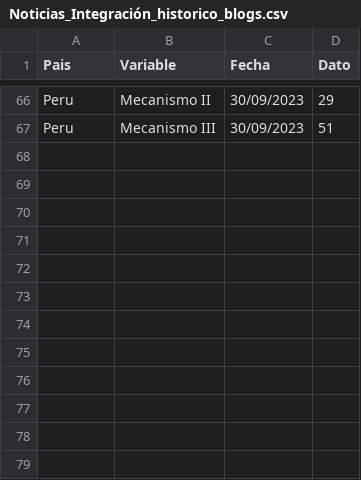
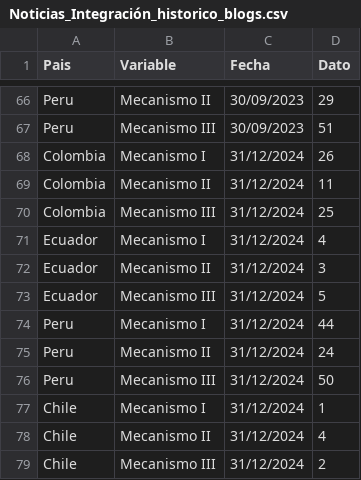
Before and after one commit to jordinola1470/BX-HUB-Indicadores, a CSV file: 01. HUB/medios integracion/Noticias_Integración_historico_blogs.csv, drawn as a sheet; only a part is shown, gaps mark what is left out.

```diff
--- a/01. HUB/medios integracion/Noticias_Integración_historico_blogs.csv
+++ b/01. HUB/medios integracion/Noticias_Integración_historico_blogs.csv
@@ -67 +67,13 @@ Peru;Mecanismo II;30/09/2023;29
 Peru;Mecanismo III;30/09/2023;51
+Colombia;Mecanismo I;31/12/2024;26
+Colombia;Mecanismo II;31/12/2024;11
+Colombia;Mecanismo III;31/12/2024;25
+Ecuador;Mecanismo I;31/12/2024;4
+Ecuador;Mecanismo II;31/12/2024;3
+Ecuador;Mecanismo III;31/12/2024;5
+Peru;Mecanismo I;31/12/2024;44
+Peru;Mecanismo II;31/12/2024;24
+Peru;Mecanismo III;31/12/2024;50
+Chile;Mecanismo I;31/12/2024;1
+Chile;Mecanismo II;31/12/2024;4
+Chile;Mecanismo III;31/12/2024;2
```
Also changed, not shown: 01. HUB/medios integracion/Noticias_Integración_historico_twitter.csv, 01. HUB/volumen & xenofobia/tasa xenobia/picos xenofobia/2024/Bases Paises Q4-24/01. Resultados Marcacion/pico_xenofobia_limpio.csv, 37 other files.
